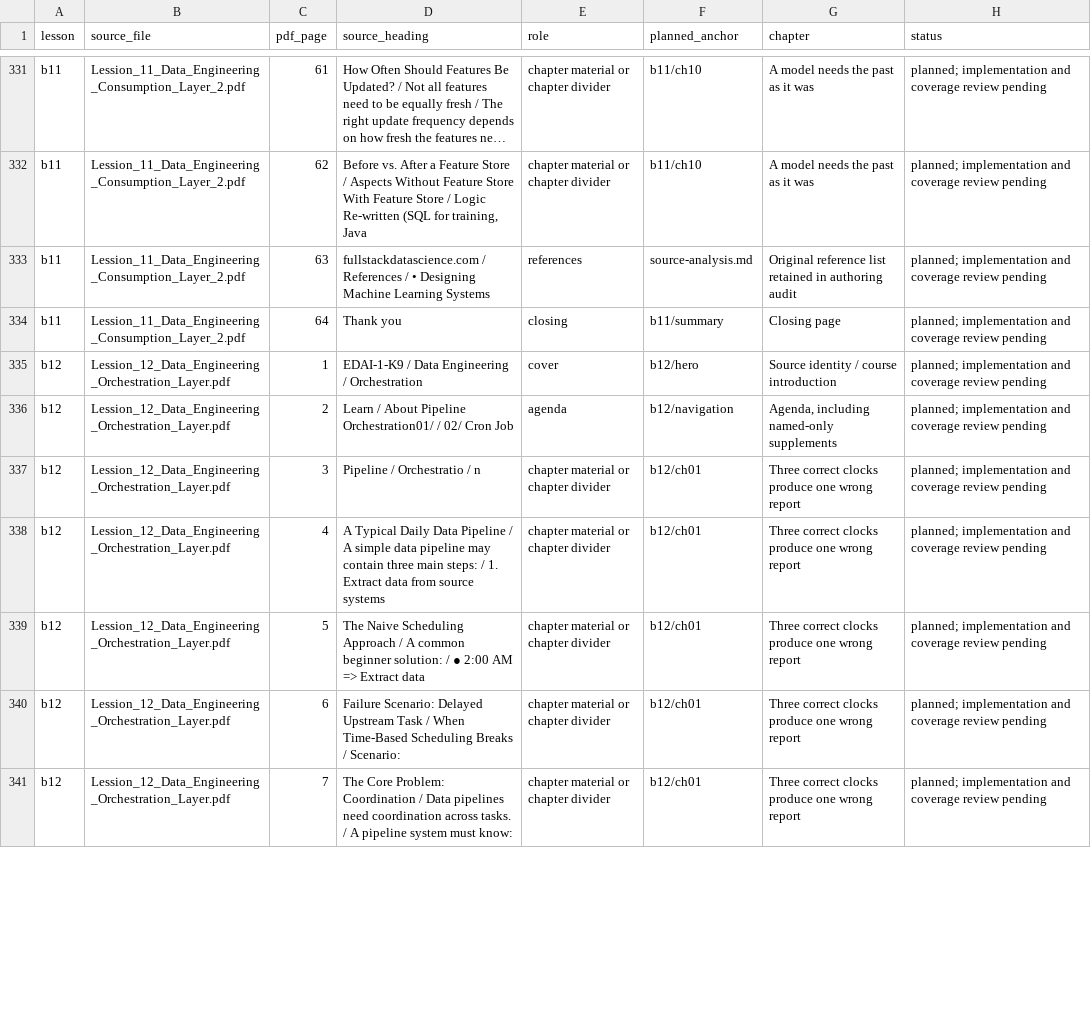
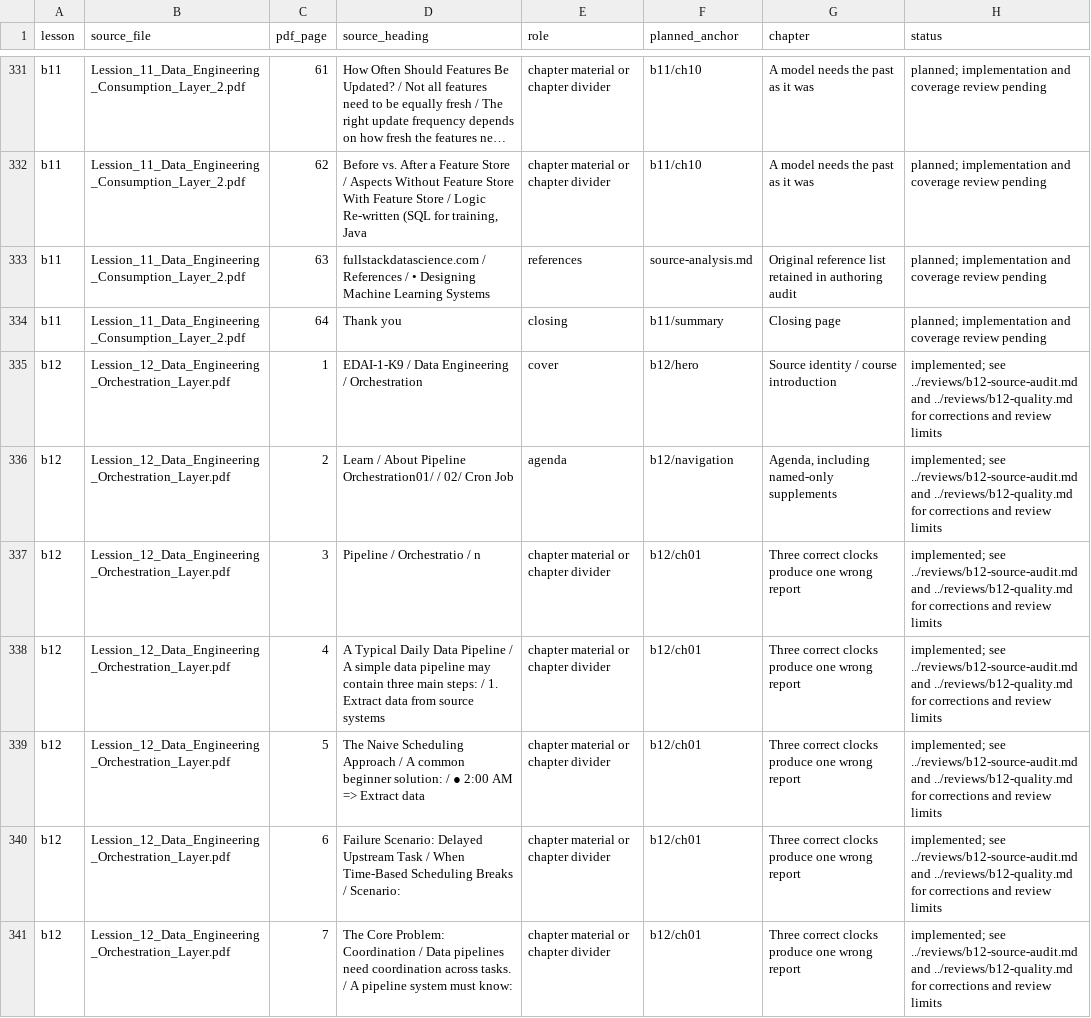
Before and after one commit to handonn2000/learn-ai-with-me, a CSV file: docs/courses/data-engineering-foundation/lesson-design/slide-coverage.csv, drawn as a sheet; only a part is shown, gaps mark what is left out; long unchanged cells end in …; the diff covers the shown part only.

```diff
--- a/docs/courses/data-engineering-foundation/lesson-design/slide-coverage.csv
+++ b/docs/courses/data-engineering-foundation/lesson-design/slide-coverage.csv
@@ -334,8 +334,8 @@ b11,Lession_11_Data_Engineering_Consumption_Layer_2.pdf,63,fullstackdatascience.
 b11,Lession_11_Data_Engineering_Consumption_Layer_2.pdf,64,Thank you,closing,b11/summary,Closing page,planned; implementation and coverage review pending
-b12,Lession_12_Data_Engineering_Orchestration_Layer.pdf,1,EDAI-1-K9 / Data Engineering / Orchestration,cover,b12/hero,Source identity / course introduction,planned; implementation and coverage review pending
-b12,Lession_12_Data_Engineering_Orchestration_Layer.pdf,2,Learn / About Pipeline Orchestration01/ / 02/ Cron Job,agenda,b12/navigation,"Agenda, including named-only supplements",planned; implementation and coverage review pending
-b12,Lession_12_Data_Engineering_Orchestration_Layer.pdf,3,Pipeline / Orchestratio / n,chapter material or chapter divider,b12/ch01,Three correct clocks produce one wrong report,planned; implementation and coverage review pending
-b12,Lession_12_Data_Engineering_Orchestration_Layer.pdf,4,A Typical Daily Data Pipeline / A simple data pipeline may contain three main steps: / 1. Extract data from source systems,chapter material or chapter divider,b12/ch01,Three correct clocks produce one wrong report,planned; implementation and coverage review pending
-b12,Lession_12_Data_Engineering_Orchestration_Layer.pdf,5,The Naive Scheduling Approach / A common beginner solution: / ● 2:00 AM => Extract data,chapter material or chapter divider,b12/ch01,Three correct clocks produce one wrong report,planned; implementation and coverage review pending
-b12,Lession_12_Data_Engineering_Orchestration_Layer.pdf,6,Failure Scenario: Delayed Upstream Task / When Time-Based Scheduling Breaks / Scenario:,chapter material or chapter divider,b12/ch01,Three correct clocks produce one wrong report,planned; implementation and coverage review pending
-b12,Lession_12_Data_Engineering_Orchestration_Layer.pdf,7,The Core Problem: Coordination / Data pipelines need coordination across tasks. / A pipeline system must know:,chapter material or chapter divider,b12/ch01,Three correct clocks produce one wrong report,planned; implementation and coverage review pending
+b12,Lession_12_Data_Engineering_Orchestration_Layer.pdf,1,EDAI-1-K9 / Data Engineering / Orchestration,cover,b12/hero,Source identity / course introduction,implemented; see ../reviews/b12-source-audit.md and ../reviews/b12-quality.md for corrections and review limits
+b12,Lession_12_Data_Engineering_Orchestration_Layer.pdf,2,Learn / About Pipeline Orchestration01/ / 02/ Cron Job,agenda,b12/navigation,"Agenda, including named-only supplements",implemented; see ../reviews/b12-source-audit.md and ../reviews/b12-quality.md for corrections and review limits
+b12,Lession_12_Data_Engineering_Orchestration_Layer.pdf,3,Pipeline / Orchestratio / n,chapter material or chapter divider,b12/ch01,Three correct clocks produce one wrong report,implemented; see ../reviews/b12-source-audit.md and ../reviews/b12-quality.md for corrections and review limits
+b12,Lession_12_Data_Engineering_Orchestration_Layer.pdf,4,A Typical Daily Data Pipeline / A simple data pipeline may contain three main steps: / 1. Extract data from source systems,chapter material or chapter divider,b12/ch01,Three correct clocks produce one wrong report,implemented; see ../reviews/b12-source-audit.md and ../reviews/b12-quality.md for corrections and review limits
+b12,Lession_12_Data_Engineering_Orchestration_Layer.pdf,5,The Naive Scheduling Approach / A common beginner solution: / ● 2:00 AM => Extract data,chapter material or chapter divider,b12/ch01,Three correct clocks produce one wrong report,implemented; see ../reviews/b12-source-audit.md and ../reviews/b12-quality.md for corrections and review limits
+b12,Lession_12_Data_Engineering_Orchestration_Layer.pdf,6,Failure Scenario: Delayed Upstream Task / When Time-Based Scheduling Breaks / Scenario:,chapter material or chapter divider,b12/ch01,Three correct clocks produce one wrong report,implemented; see ../reviews/b12-source-audit.md and ../reviews/b12-quality.md for corrections and review limits
+b12,Lession_12_Data_Engineering_Orchestration_Layer.pdf,7,The Core Problem: Coordination / Data pipelines need coordination across tasks. / A pipeline system must know:,chapter material or chapter divider,b12/ch01,Three correct clocks produce one wrong report,implemented; see ../reviews/b12-source-audit.md and ../reviews/b12-quality.md for corrections and review limits
```
Also changed, not shown: 57 edited cells elsewhere in this file, 52 other files.
